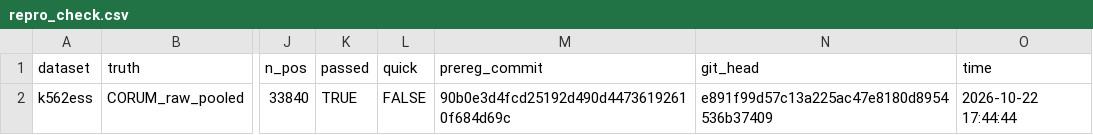
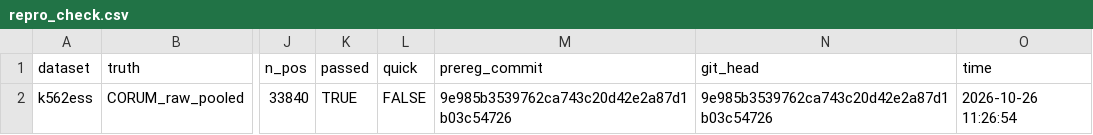
Before and after one commit to rimorob/ClrAttention, a CSV file: results/clr_logpt_test/k562_repro/repro_check.csv, drawn as a sheet; only a part is shown, gaps mark what is left out; the diff names each change by its address in the sheet, - before the commit and + after, or states it on an @@ line.

```diff
--- a/results/clr_logpt_test/k562_repro/repro_check.csv
+++ b/results/clr_logpt_test/k562_repro/repro_check.csv
-M2 (prereg_commit): 90b0e3d4fcd25192d490d44736192610f684d69c
+M2 (prereg_commit): 9e985b3539762ca743c20d42e2a87d1b03c54726
-N2 (git_head): e891f99d57c13a225ac47e8180d8954536b37409
+N2 (git_head): 9e985b3539762ca743c20d42e2a87d1b03c54726
-O2 (time): 2026-10-22 17:44:44
+O2 (time): 2026-10-26 11:26:54
```
Also changed, not shown: results/clr_logpt_test/k562_repro/label_free_checks.csv, 1 other file.
